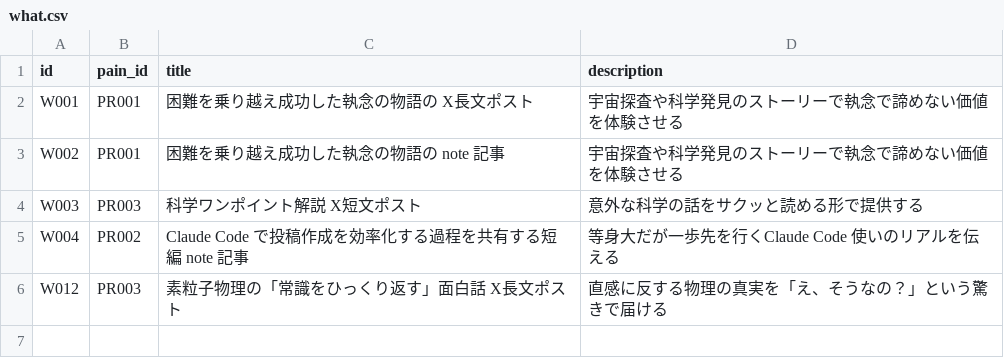
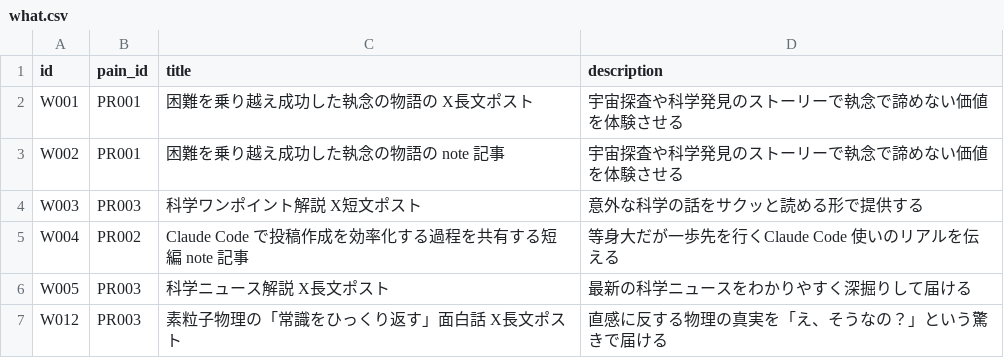
Before and after one commit to useakat/xClaude, a CSV file: database/what.csv, drawn as a sheet.

Commit message:
feat: W005 追加（科学ニュース解説 X長文ポスト）

```diff
--- a/database/what.csv
+++ b/database/what.csv
@@ -5,2 +5,3 @@ W003,PR003,科学ワンポイント解説 X短文ポスト,意外な科学の話
 W004,PR002,Claude Code で投稿作成を効率化する過程を共有する短編 note 記事,等身大だが一歩先を行くClaude Code 使いのリアルを伝える
+W005,PR003,科学ニュース解説 X長文ポスト,最新の科学ニュースをわかりやすく深掘りして届ける
 W012,PR003,素粒子物理の「常識をひっくり返す」面白話 X長文ポスト,直感に反する物理の真実を「え、そうなの？」という驚きで届ける
```
